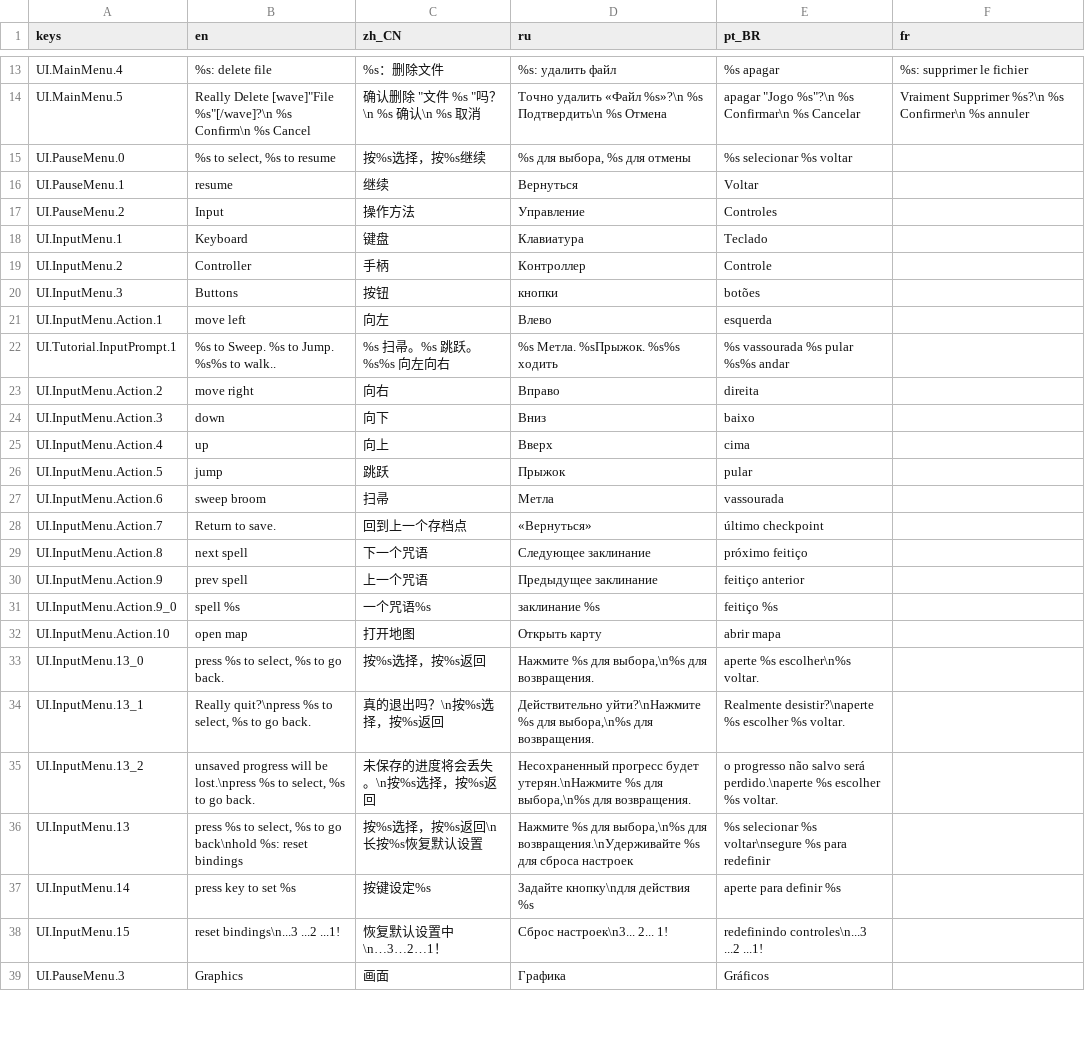
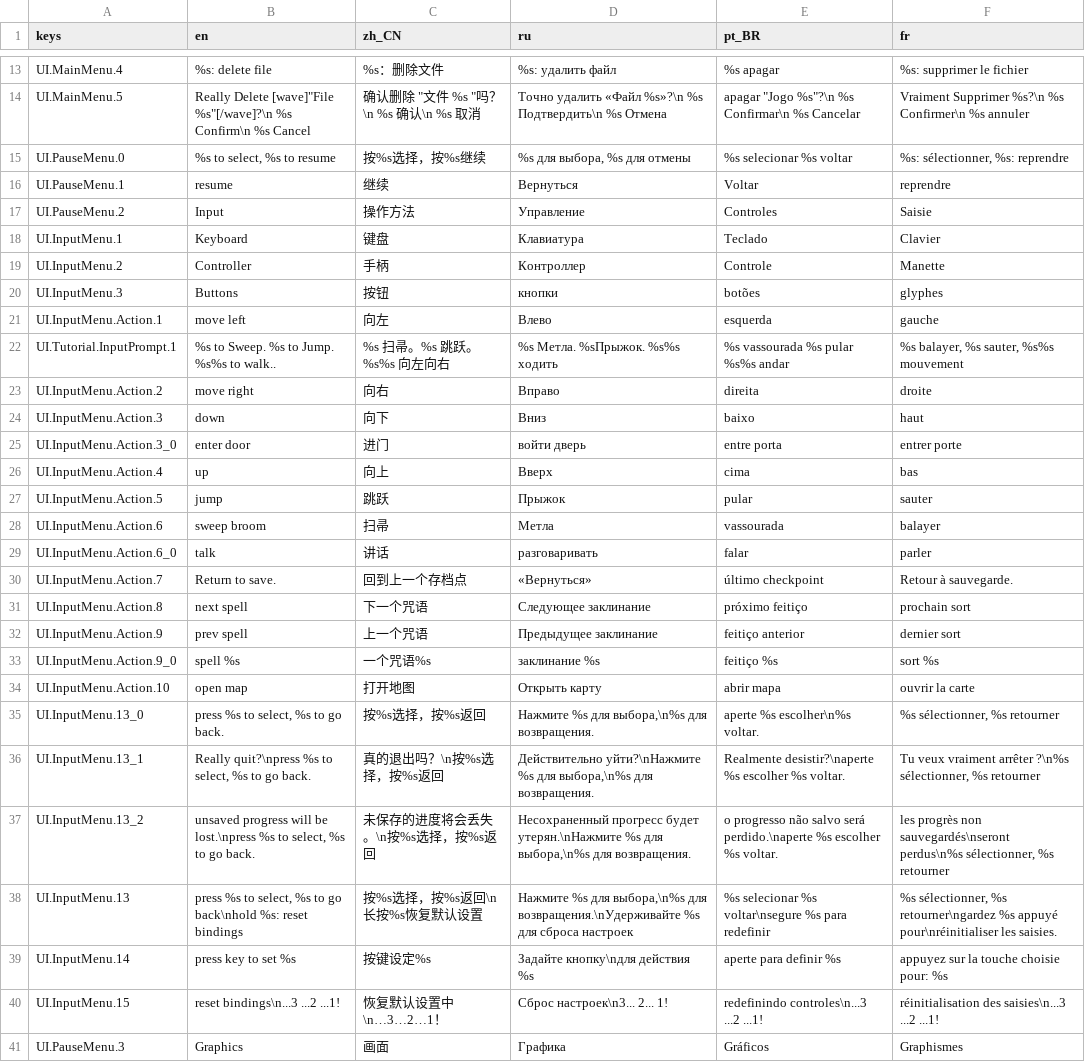
Before and after one commit to jakeonaut/glitch-dungeon-crystal, a CSV file: dialogUiLocalization.csv, drawn as a sheet; only a part is shown, gaps mark what is left out; addresses are those after the commit; the diff covers the shown part only; the diff names each change by its address in the sheet, - before the commit and + after, or states it on an @@ line.

```diff
--- a/dialogUiLocalization.csv
+++ b/dialogUiLocalization.csv
-F15 (fr): (empty)
+F15 (fr): %s: sélectionner, %s: reprendre
-F16 (fr): (empty)
+F16 (fr): reprendre
-F17 (fr): (empty)
+F17 (fr): Saisie
-F18 (fr): (empty)
+F18 (fr): Clavier
-F19 (fr): (empty)
+F19 (fr): Manette
-F20 (fr): (empty)
+F20 (fr): glyphes
-F21 (fr): (empty)
+F21 (fr): gauche
-F22 (fr): (empty)
+F22 (fr): %s balayer, %s sauter, %s%s mouvement
-F23 (fr): (empty)
+F23 (fr): droite
-F24 (fr): (empty)
+F24 (fr): haut
+row 25: UI.InputMenu.Action.3_0 | enter door | 进门 | войти дверь | entre porta | entrer porte
-F26 (fr): (empty)
+F26 (fr): bas
-F27 (fr): (empty)
+F27 (fr): sauter
-F28 (fr): (empty)
+F28 (fr): balayer
+row 29: UI.InputMenu.Action.6_0 | talk | 讲话 | разговаривать | falar | parler
-F30 (fr): (empty)
+F30 (fr): Retour à sauvegarde.
-F31 (fr): (empty)
+F31 (fr): prochain sort
-F32 (fr): (empty)
+F32 (fr): dernier sort
-F33 (fr): (empty)
+F33 (fr): sort %s
-F34 (fr): (empty)
+F34 (fr): ouvrir la carte
-F35 (fr): (empty)
+F35 (fr): %s sélectionner, %s retourner
-F36 (fr): (empty)
+F36 (fr): Tu veux vraiment arrêter ?\n%s sélectionner, %s retourner
-F37 (fr): (empty)
+F37 (fr): les progrès non sauvegardés\nseront perdus\n%s sélectionner, %s retourner
-F38 (fr): (empty)
+F38 (fr): %s sélectionner, %s retourner\ngardez %s appuyé pour\nréinitialiser les saisies.
-F39 (fr): (empty)
+F39 (fr): appuyez sur la touche choisie pour: %s
-F40 (fr): (empty)
+F40 (fr): réinitialisation des saisies\n...3 ...2 ...1!
-F41 (fr): (empty)
+F41 (fr): Graphismes
```
Also changed, not shown: 44 edited cells elsewhere in this file, 31 other files.
